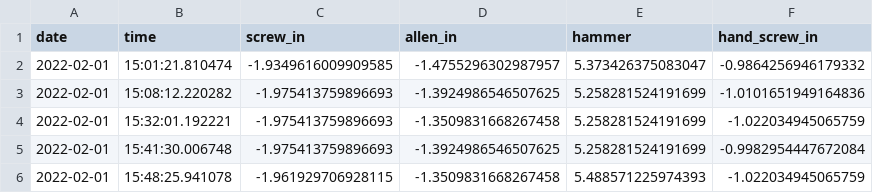
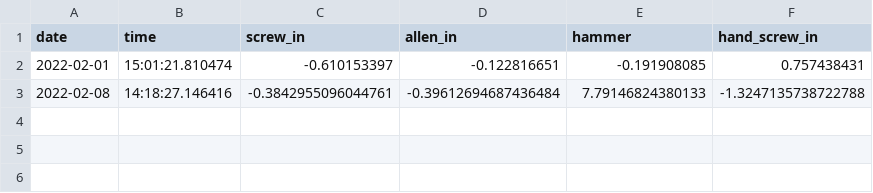
Before and after one commit to inte-R-action/multimodal_human_robot_collaboration, a CSV file: sam_nodes/scripts/models_parameters/metadata_tasks_assemble_complex_box.csv, drawn as a sheet.

```diff
--- a/sam_nodes/scripts/models_parameters/metadata_tasks_assemble_complex_box.csv
+++ b/sam_nodes/scripts/models_parameters/metadata_tasks_assemble_complex_box.csv
@@ -1,6 +1,3 @@
 date,time,screw_in,allen_in,hammer,hand_screw_in
-2022-02-01,15:01:21.810474,-1.9349616009909585,-1.4755296302987957,5.373426375083047,-0.9864256946179332
-2022-02-01,15:08:12.220282,-1.975413759896693,-1.3924986546507625,5.258281524191699,-1.0101651949164836
-2022-02-01,15:32:01.192221,-1.975413759896693,-1.3509831668267458,5.258281524191699,-1.022034945065759
-2022-02-01,15:41:30.006748,-1.975413759896693,-1.3924986546507625,5.258281524191699,-0.9982954447672084
-2022-02-01,15:48:25.941078,-1.961929706928115,-1.3509831668267458,5.488571225974393,-1.022034945065759
+2022-02-01,15:01:21.810474,-0.610153397,-0.122816651,-0.191908085,0.757438431
+2022-02-08,14:18:27.146416,-0.3842955096044761,-0.39612694687436484,7.79146824380133,-1.3247135738722788
```
Also changed, not shown: sam_nodes/scripts/models_parameters/metadata_users_j.csv, sam_nodes/scripts/postgresql/dump/episodes.csv, 15 other files.
